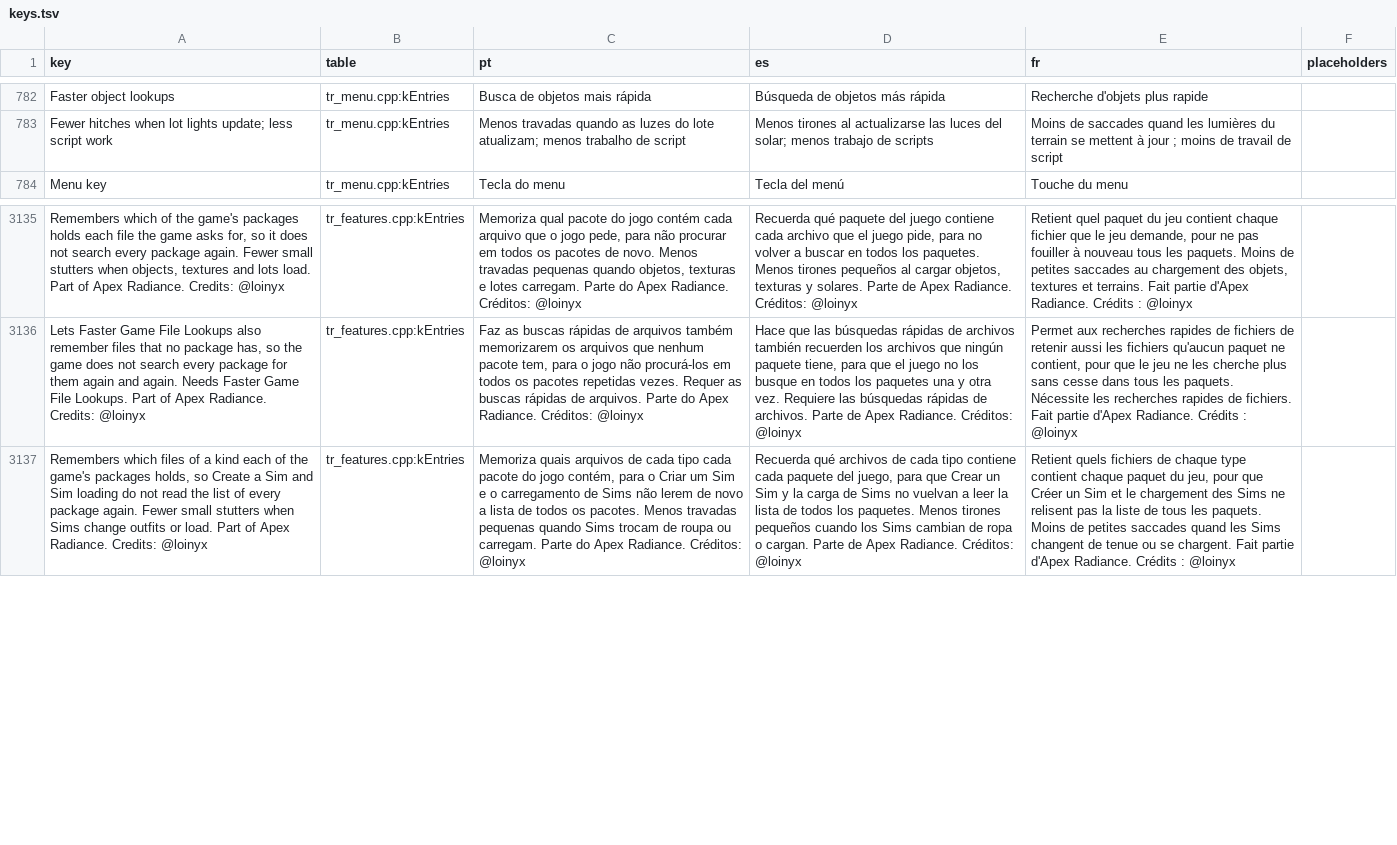
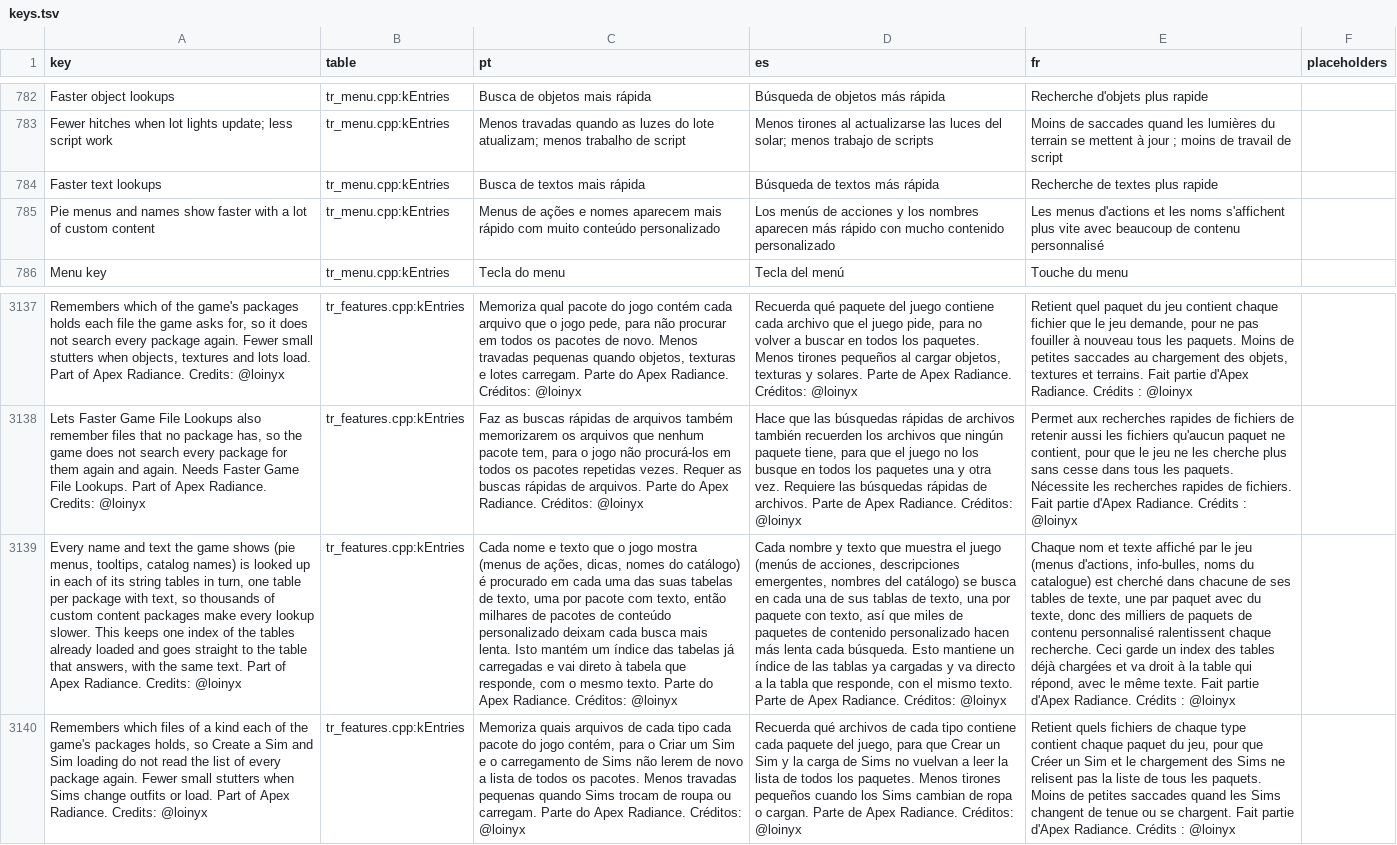
Before and after one commit to loinyx/Sims3-ApexRadiance, a TSV file: i18n/keys.tsv, drawn as a sheet; only a part is shown, gaps mark what is left out; the diff names each change by its address in the sheet, - before the commit and + after, or states it on an @@ line.

Commit message:
perf: index the game's string tables for text lookups
Every text lookup (GetString 0x0059C5B0) walks all loaded string tables
until one has a non-empty text, and a missing key walks all of them.
With thousands of custom content packages that is thousands of probes
per name in pie menus, CAS, Buy mode and tooltips.

Faster text lookups ([patches.StringTableIndex], off by default,
Experimental) keeps an in-memory index key -> the list node the walk
would stop at, built in 2 ms steps from the tables the game already
loaded. A 6-byte jump at the walk start hands the game that node (one
probe), the list's end (the game's own missing path) or the first node
(the full walk) and the game goes on unchanged.

- The three list changers (clear, load one table, rebuild) are hooked
  and make the index stale; first and last nodes are fingerprinted;
  lookups never wait (Try SRW locks).
- The first 256 answers after each build and 1 in 64 later ones are
  compared with a walk by the game's rule; a difference, or a changed
  table layout, turns the index off for the session.
- Stands down when another mod changed the entry or walk bytes, when
  CCStringMerge_Strings.package is installed, and with Sims3Performance's
  string cache or bucket layout tuning on.
- Signatures for Steam 1.67.2 and retail 1.67.2; EA app 1.69 unverified.
- Offline harness tools/string_table_index_test; feature, validation and
  history pages.

Assisted with AI

```diff
--- a/i18n/keys.tsv
+++ b/i18n/keys.tsv
+row 784: Faster text lookups | tr_menu.cpp:kEntries | Busca de textos mais rápida | Búsqueda de textos más rápida | Recherche de textes plus rapide
+row 785: Pie menus and names show faster with a lot of custom content | tr_menu.cpp:kEntries | Menus de ações e nomes aparecem mais rápido com muito conteúdo personalizado | Los menús de acciones y los nombres aparecen más rápido con mucho contenido personalizado | Les menus d'actions et les noms s'affichent plus vite avec beaucoup de contenu personnalisé
+row 3139: Every name and text the game shows (pie menus, tooltips, catalog names) is looked up in each of its string tables in turn, one table per package with text, so thousands of custom content packages make every lookup slower. This keeps one index of the tables already loaded and goes straight to the table that answers, with the same text. Part of Apex Radiance. Credits: @loinyx | tr_features.cpp:kEntries | Cada nome e texto que o jogo mostra (menus de ações, dicas, nomes do catálogo) é procurado em cada uma das suas tabelas de texto, uma por pacote com texto, então milhares de pacotes de conteúdo personalizado deixam cada busca mais lenta. Isto mantém um índice das tabelas já carregadas e vai direto à tabela que responde, com o mesmo texto. Parte do Apex Radiance. Créditos: @loinyx | Cada nombre y texto que muestra el juego (menús de acciones, descripciones emergentes, nombres del catálogo) se busca en cada una de sus tablas de texto, una por paquete con texto, así que miles de paquetes de contenido personalizado hacen más lenta cada búsqueda. Esto mantiene un índice de las tablas ya cargadas y va directo a la tabla que responde, con el mismo texto. Parte de Apex Radiance. Créditos: @loinyx | Chaque nom et texte affiché par le jeu (menus d'actions, info-bulles, noms du catalogue) est cherché dans chacune de ses tables de texte, une par paquet avec du texte, donc des milliers de paquets de contenu personnalisé ralentissent chaque recherche. Ceci garde un index des tables déjà chargées et va droit à la table qui répond, avec le même texte. Fait partie d'Apex Radiance. Crédits : @loinyx
```
Also changed, not shown: 19 other files.
